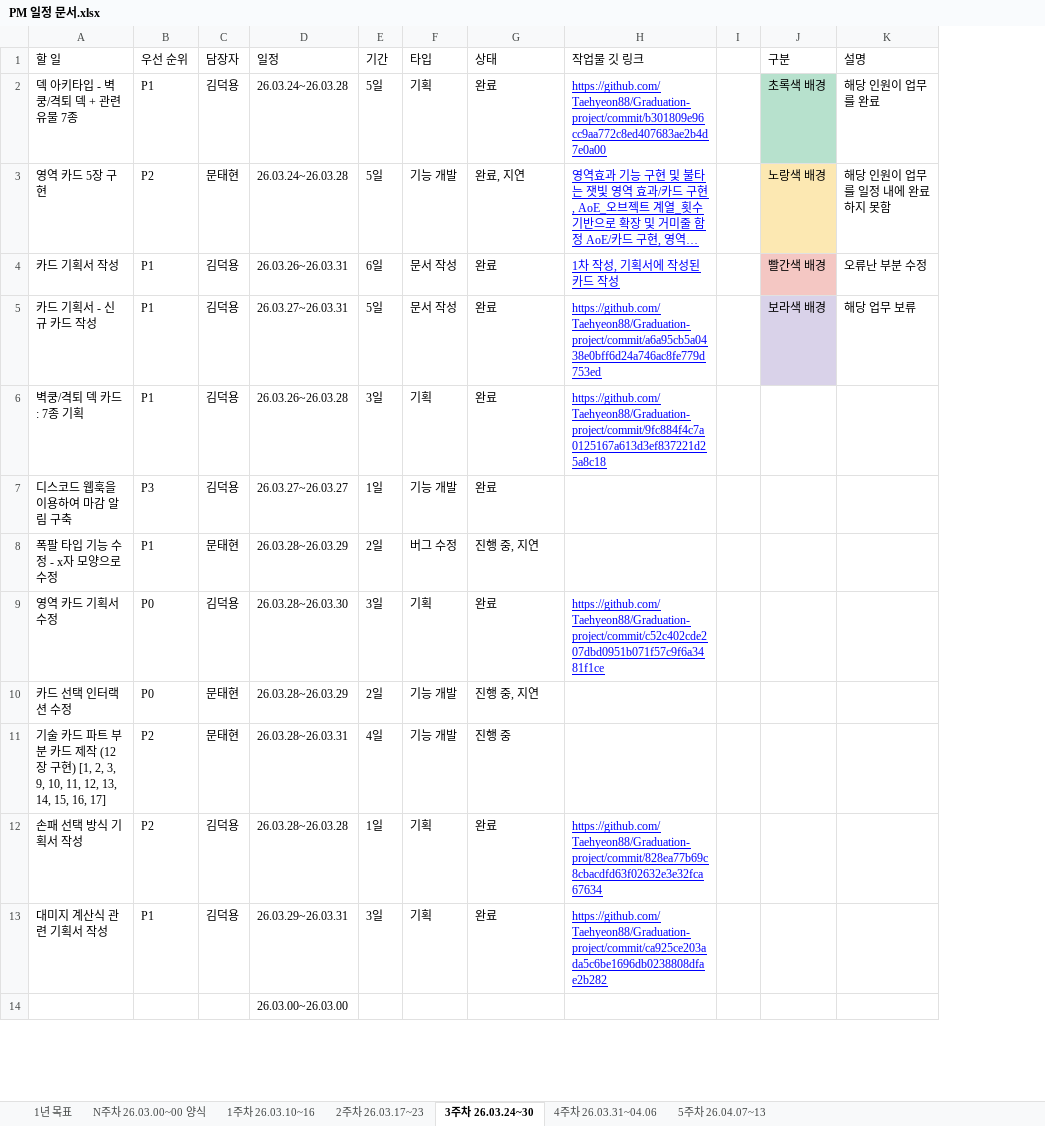
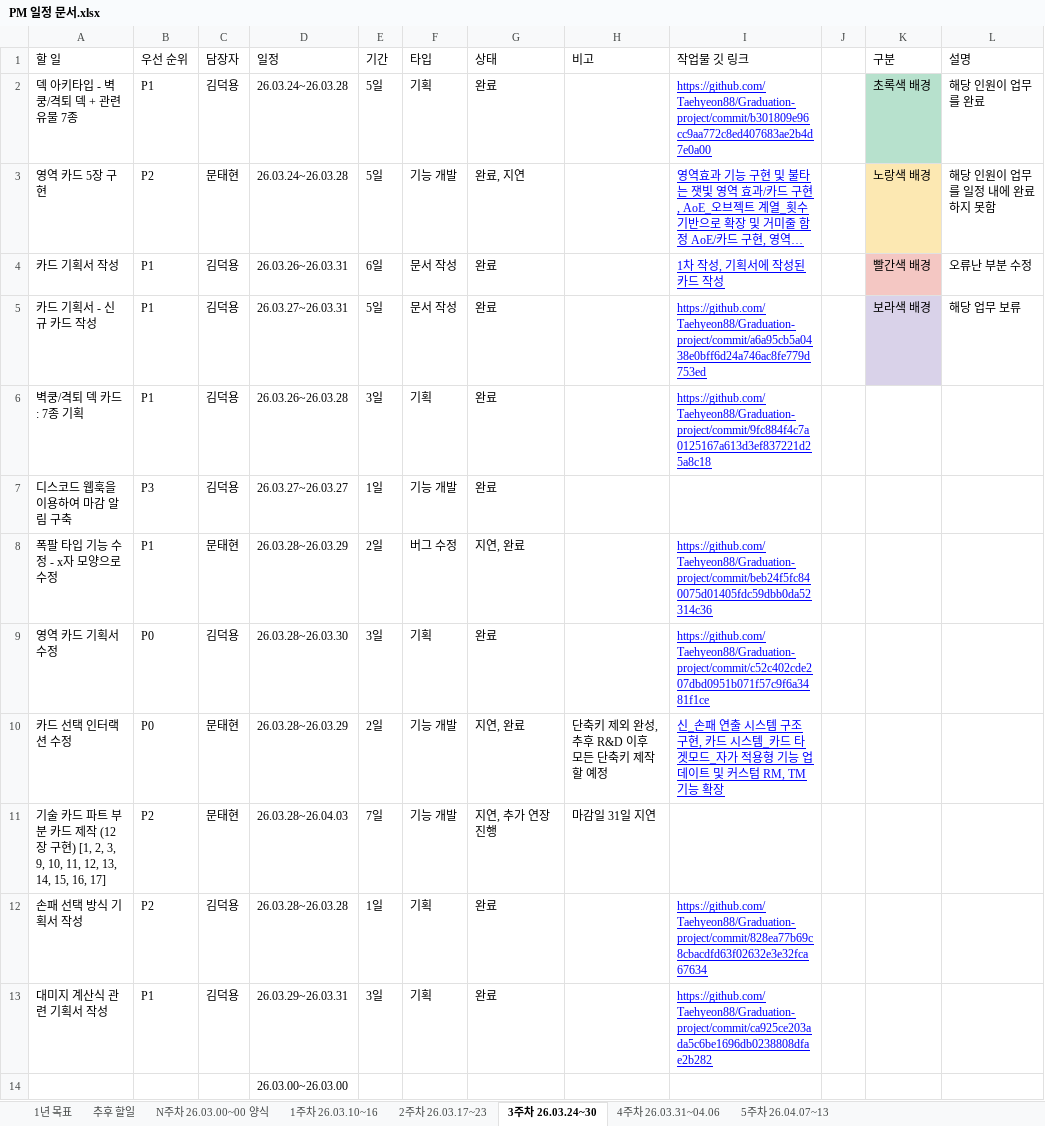
Before and after one commit to Taehyeon88/Graduation-project, an Excel workbook: 문서함/PM/PM 일정 문서.xlsx, sheet 3주차 26.03.24~30, drawn as a sheet; only a part is shown; long unchanged cells end in …; values as stored, in another font and other column widths than the file's, no borders; charts and pictures and conditional formats not drawn; addresses are those after the commit; the diff names each change by its address in the sheet, - before the commit and + after, or states it on an @@ line.

```diff
--- a/문서함/PM/PM 일정 문서.xlsx (sheet 3주차 26.03.24~30)
+++ b/문서함/PM/PM 일정 문서.xlsx (sheet 3주차 26.03.24~30)
+sheet tab: 추후 할일
+column H (비고), rows 10-11: 단축키 제외 완성, 추후 R&D 이후 모든 단축키 제작할 예정 | 마감일 31일 지연
-G8 (상태): 진행 중, 지연
+G8 (상태): 지연, 완료
-I8 (작업물 깃 링크): (empty)
+I8 (작업물 깃 링크): https://github.com/Taehyeon88/Graduation-project/commit/beb24f5fc840075d01405fdc59dbb0da52314c36
-G10 (상태): 진행 중, 지연
+G10 (상태): 지연, 완료
-I10 (작업물 깃 링크): (empty)
+I10 (작업물 깃 링크): 신_손패 연출 시스템 구조 구현, 카드 시스템_카드 타겟모드_자가 적용형 기능 업데이트 및 커스텀 RM, TM 기능 확장
-D11 (일정): 26.03.28~26.03.31
+D11 (일정): 26.03.28~26.04.03
-E11 (기간): 4일
+E11 (기간): 7일
-G11 (상태): 진행 중
+G11 (상태): 지연, 추가 연장 진행
```
Also changed, not shown: sheet 4주차 26.03.31~04.06, sheet N주차 26.03.00~00 양식, charts or pictures.
